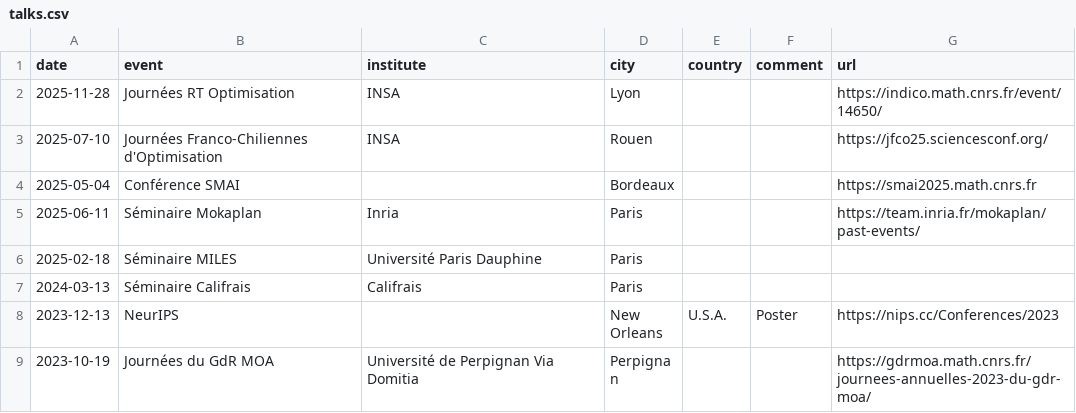
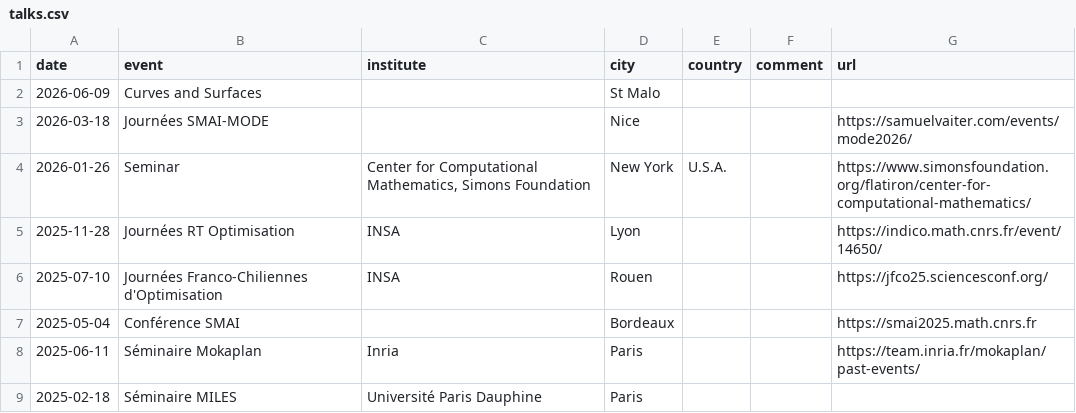
Before and after one commit to Guillaume-Garrigos/guillaume-garrigos.github.io, a CSV file: _data/talks.csv, drawn as a sheet; only a part is shown; the shorter side is filled out with more unchanged rows.

Commit message:
talks 2026

```diff
--- a/_data/talks.csv
+++ b/_data/talks.csv
@@ -1,2 +1,5 @@
 date,event,institute,city,country,comment,url
+2026-06-09,Curves and Surfaces,,St Malo,,,
+2026-03-18,Journées SMAI-MODE,,Nice,,,https://samuelvaiter.com/events/mode2026/
+2026-01-26,Seminar,"Center for Computational Mathematics, Simons Foundation",New York,U.S.A.,,https://www.simonsfoundation.org/flatiron/center-for-computational-mathematics/
 2025-11-28,Journées RT Optimisation,INSA,Lyon,,,https://indico.math.cnrs.fr/event/14650/
```
